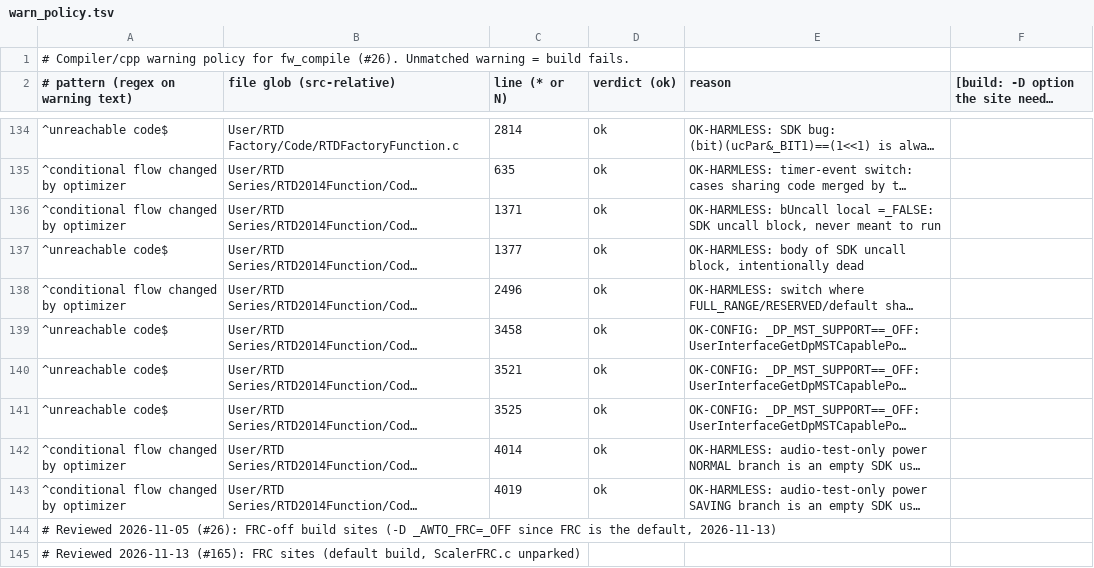
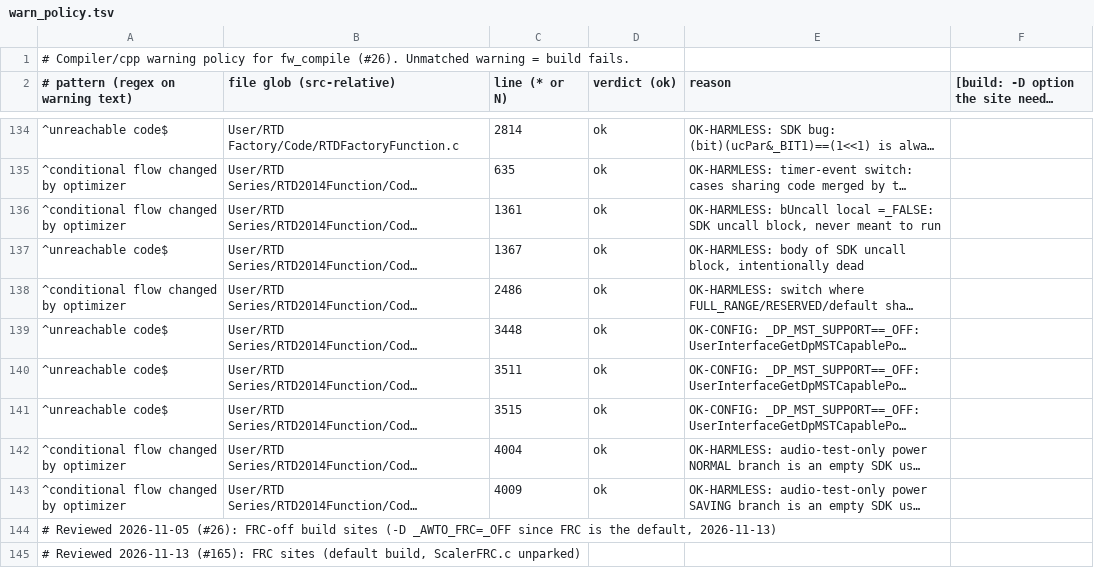
Before and after one commit to awto-au/awto-ddc, a TSV file: fw/warn_policy.tsv, drawn as a sheet; only a part is shown, gaps mark what is left out; long unchanged cells end in …; the diff names each change by its address in the sheet, - before the commit and + after, or states it on an @@ line.

```diff
--- a/fw/warn_policy.tsv
+++ b/fw/warn_policy.tsv
-C136 (line (* or N)): 1371
+C136 (line (* or N)): 1361
-C137 (line (* or N)): 1377
+C137 (line (* or N)): 1367
-C138 (line (* or N)): 2496
+C138 (line (* or N)): 2486
-C139 (line (* or N)): 3458
+C139 (line (* or N)): 3448
-C140 (line (* or N)): 3521
+C140 (line (* or N)): 3511
-C141 (line (* or N)): 3525
+C141 (line (* or N)): 3515
-C142 (line (* or N)): 4014
+C142 (line (* or N)): 4004
-C143 (line (* or N)): 4019
+C143 (line (* or N)): 4009
```
Also changed, not shown: fw/msgids.tsv, 4 other files.
